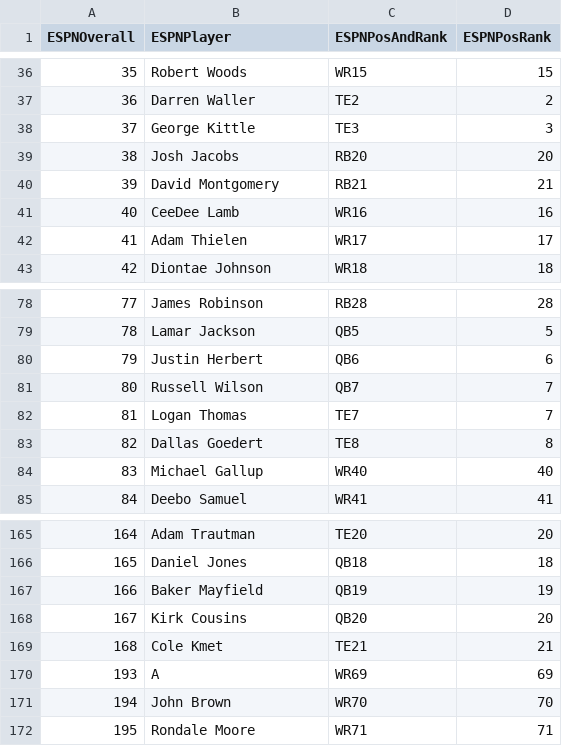
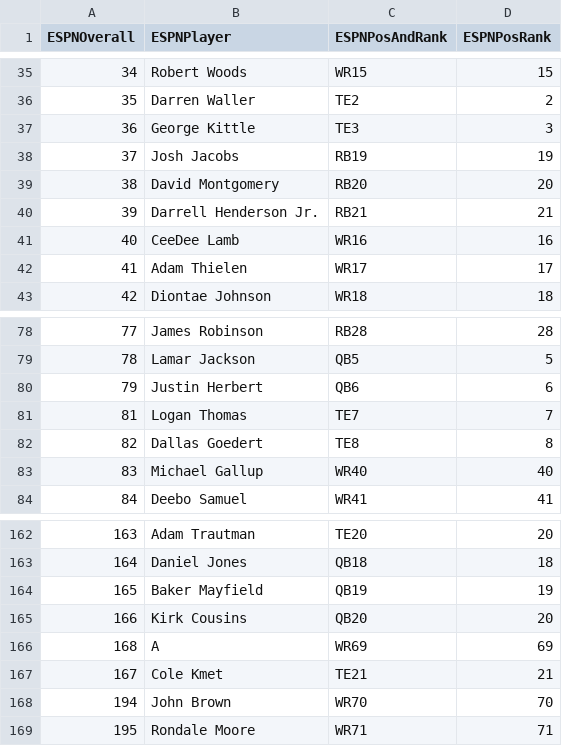
Before and after one commit to ASchmal456/ESPN-Scraper, a CSV file: OverallRanks.csv, drawn as a sheet; only a part is shown, gaps mark what is left out; removed rows and columns are numbered as before the commit, all else as after; the diff covers the shown part only; the diff names each change by its address in the sheet, - before the commit and + after, or states it on an @@ line.

```diff
--- a/OverallRanks.csv
+++ b/OverallRanks.csv
@@ column A (ESPNOverall) renumbered between rows 16 and 167 @@
-C38 (ESPNPosAndRank): RB20
+C38 (ESPNPosAndRank): RB19
-D38 (ESPNPosRank): 20
+D38 (ESPNPosRank): 19
-C39 (ESPNPosAndRank): RB21
+C39 (ESPNPosAndRank): RB20
-D39 (ESPNPosRank): 21
+D39 (ESPNPosRank): 20
+row 40: 39 | Darrell Henderson Jr. | RB21 | 21
-row 81: 80 | Russell Wilson | QB7 | 7
@@ row 170 moved to row 166: 168 @@
```
Also changed, not shown: 3 removed rows and 54 edited cells elsewhere in this file, QBRanks.csv, RBRanks.csv, 2 other files.
